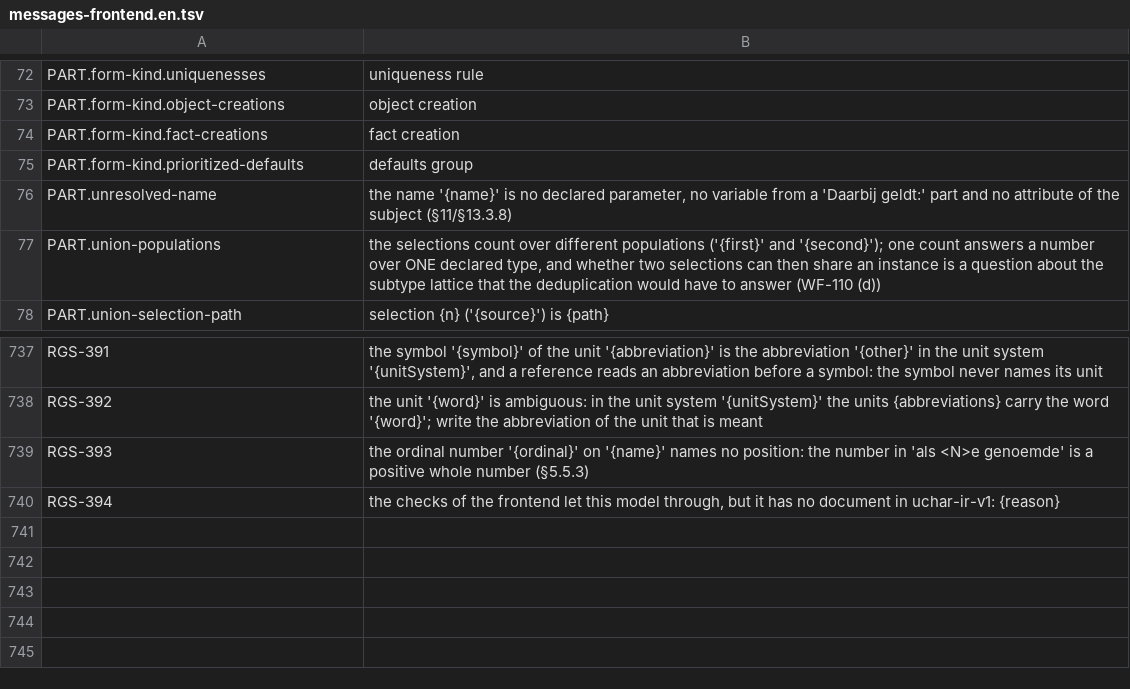
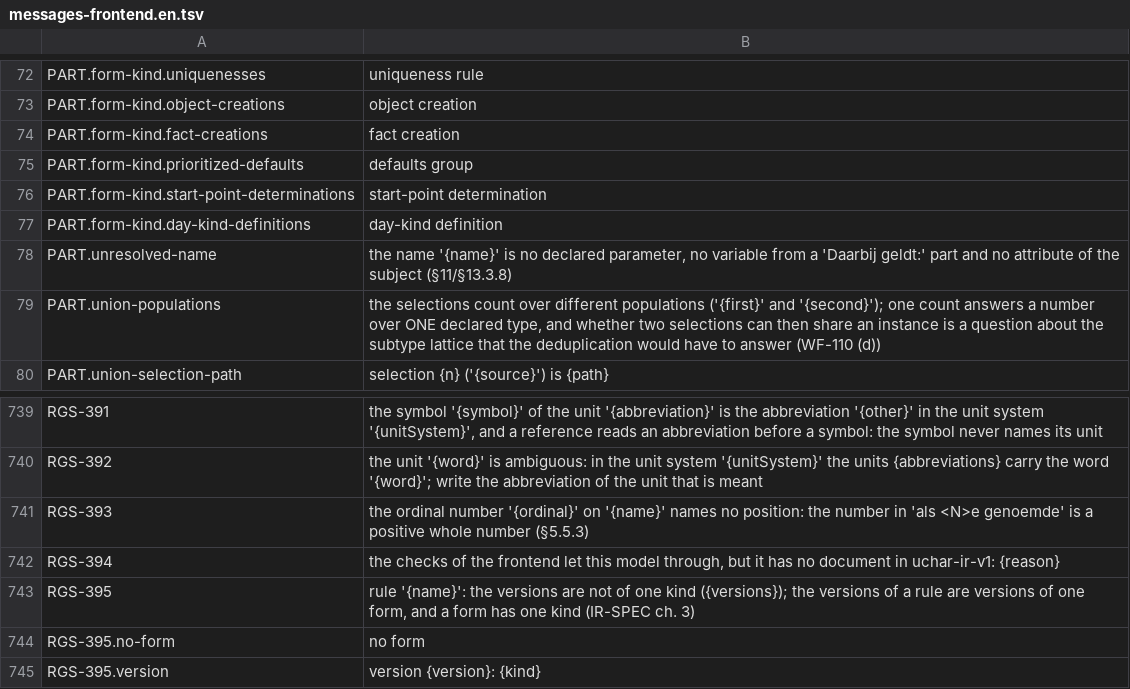
Before and after one commit to uchar-dev/uchar, a TSV file: frontends/regelspraak/src/main/resources/dev/uchar/regelspraak/message/messages-frontend.en.tsv, drawn as a sheet; only a part is shown, gaps mark what is left out.

```diff
--- a/frontends/regelspraak/src/main/resources/dev/uchar/regelspraak/message/messages-frontend.en.tsv
+++ b/frontends/regelspraak/src/main/resources/dev/uchar/regelspraak/message/messages-frontend.en.tsv
@@ -75,2 +75,4 @@ PART.form-kind.fact-creations	fact creation
 PART.form-kind.prioritized-defaults	defaults group
+PART.form-kind.start-point-determinations	start-point determination
+PART.form-kind.day-kind-definitions	day-kind definition
 PART.unresolved-name	the name '{name}' is no declared parameter, no variable from a 'Daarbij geldt:' part and no attribute of the subject (§11/§13.3.8)
@@ -740 +742,4 @@ RGS-393	the ordinal number '{ordinal}' on '{name}' names no position: the number
 RGS-394	the checks of the frontend let this model through, but it has no document in uchar-ir-v1: {reason}
+RGS-395	rule '{name}': the versions are not of one kind ({versions}); the versions of a rule are versions of one form, and a form has one kind (IR-SPEC ch. 3)
+RGS-395.no-form	no form
+RGS-395.version	version {version}: {kind}
```
Also changed, not shown: frontends/regelspraak/src/main/resources/dev/uchar/regelspraak/diagnostic-codes.tsv, frontends/regelspraak/src/main/resources/dev/uchar/regelspraak/message/messages-frontend.nl.tsv, 2 other files.
